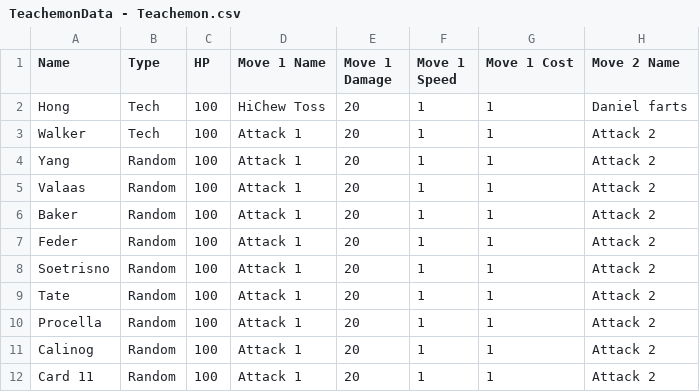
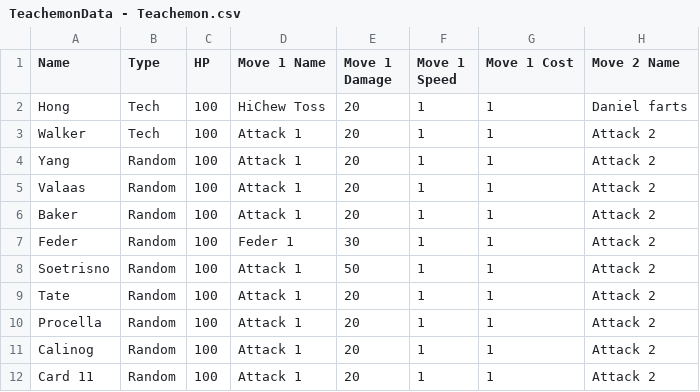
Before and after one commit to TowlTheOwl/Teachemon, a CSV file: Data/TeachemonData - Teachemon.csv, drawn as a sheet; only a part is shown; the diff names each change by its address in the sheet, - before the commit and + after, or states it on an @@ line.

```diff
--- a/Data/TeachemonData - Teachemon.csv
+++ b/Data/TeachemonData - Teachemon.csv
-D7 (Move 1 Name): Attack 1
+D7 (Move 1 Name): Feder 1
-E7 (Move 1 Damage): 20
+E7 (Move 1 Damage): 30
-E8 (Move 1 Damage): 20
+E8 (Move 1 Damage): 50
```
Also changed, not shown: 5 other files.
